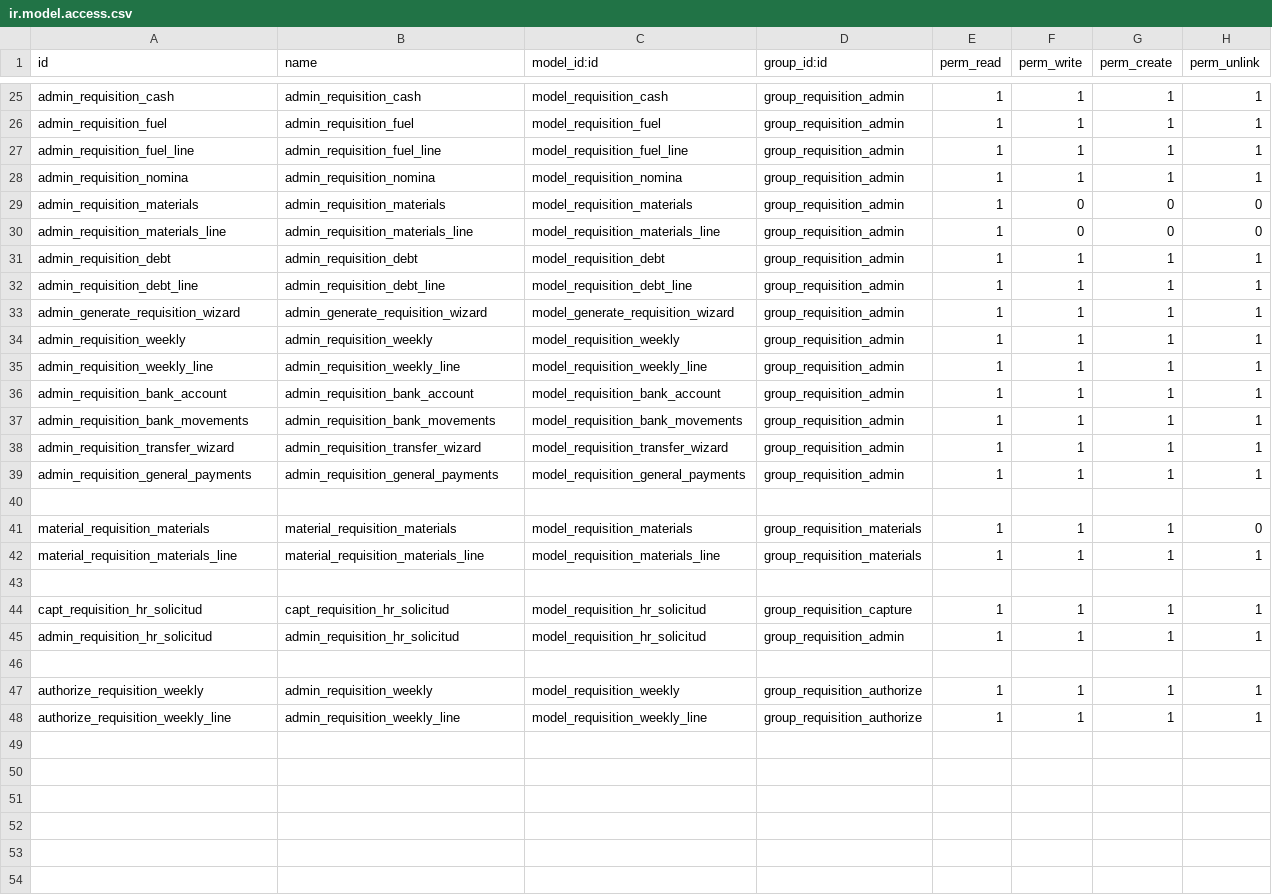
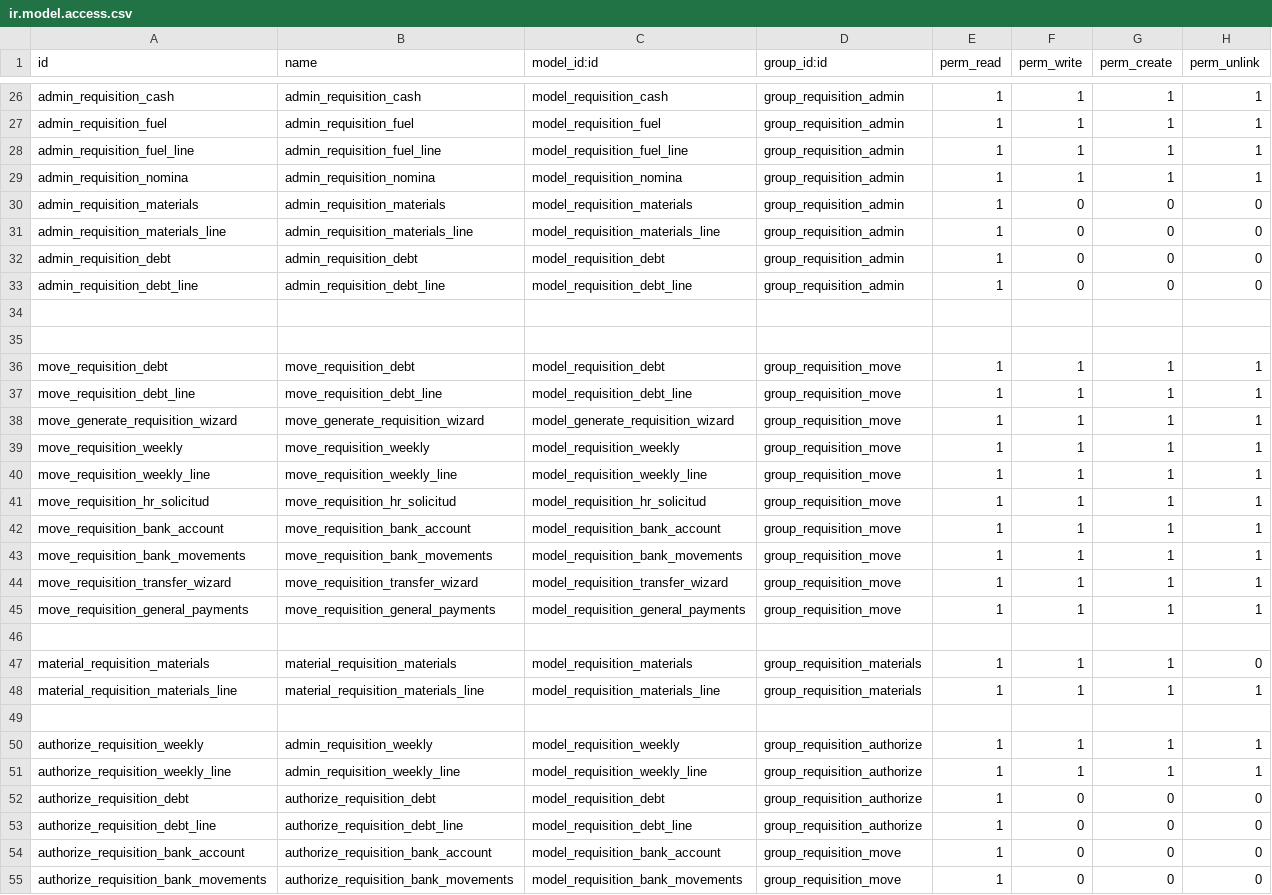
Before and after one commit to ehb1703/TCConstructora, a CSV file: requisition_residents/security/ir.model.access.csv, drawn as a sheet; only a part is shown, gaps mark what is left out; removed rows and columns are numbered as before the commit, all else as after; the diff names each change by its address in the sheet, - before the commit and + after, or states it on an @@ line.

```diff
--- a/requisition_residents/security/ir.model.access.csv
+++ b/requisition_residents/security/ir.model.access.csv
-F32:F33 (perm_write): 1
+F32:F33 (perm_write): 0
-G32:G33 (perm_create): 1
+G32:G33 (perm_create): 0
-H32:H33 (perm_unlink): 1
+H32:H33 (perm_unlink): 0
+row 34: (empty)
+row 35: (empty)
+row 36: move_requisition_debt | move_requisition_debt | model_requisition_debt | group_requisition_move | 1 | 1 | 1 | 1
+row 37: move_requisition_debt_line | move_requisition_debt_line | model_requisition_debt_line | group_requisition_move | 1 | 1 | 1 | 1
-A38 (id): admin_generate_requisition_wizard
+A38 (id): move_generate_requisition_wizard
-B38 (name): admin_generate_requisition_wizard
+B38 (name): move_generate_requisition_wizard
-D38:D40 (group_id:id): group_requisition_admin
+D38:D40 (group_id:id): group_requisition_move
-A39 (id): admin_requisition_weekly
+A39 (id): move_requisition_weekly
-B39 (name): admin_requisition_weekly
+B39 (name): move_requisition_weekly
-A40 (id): admin_requisition_weekly_line
+A40 (id): move_requisition_weekly_line
-B40 (name): admin_requisition_weekly_line
+B40 (name): move_requisition_weekly_line
+row 41: move_requisition_hr_solicitud | move_requisition_hr_solicitud | model_requisition_hr_solicitud | group_requisition_move | 1 | 1 | 1 | 1
-A42 (id): admin_requisition_bank_account
+A42 (id): move_requisition_bank_account
-B42 (name): admin_requisition_bank_account
+B42 (name): move_requisition_bank_account
-D42:D45 (group_id:id): group_requisition_admin
+D42:D45 (group_id:id): group_requisition_move
-A43 (id): admin_requisition_bank_movements
+A43 (id): move_requisition_bank_movements
-B43 (name): admin_requisition_bank_movements
+B43 (name): move_requisition_bank_movements
-A44 (id): admin_requisition_transfer_wizard
+A44 (id): move_requisition_transfer_wizard
-B44 (name): admin_requisition_transfer_wizard
+B44 (name): move_requisition_transfer_wizard
-A45 (id): admin_requisition_general_payments
+A45 (id): move_requisition_general_payments
-B45 (name): admin_requisition_general_payments
+B45 (name): move_requisition_general_payments
@@ row 44 moved to row 16: capt_requisition_hr_solicitud @@
-row 45: admin_requisition_hr_solicitud | admin_requisition_hr_solicitud | model_requisition_hr_solicitud | group_requisition_admin | 1 | 1 | 1 | 1
-row 46: (empty)
+row 52: authorize_requisition_debt | authorize_requisition_debt | model_requisition_debt | group_requisition_authorize | 1 | 0 | 0 | 0
+row 53: authorize_requisition_debt_line | authorize_requisition_debt_line | model_requisition_debt_line | group_requisition_authorize | 1 | 0 | 0 | 0
+row 54: authorize_requisition_bank_account | authorize_requisition_bank_account | model_requisition_bank_account | group_requisition_move | 1 | 0 | 0 | 0
+row 55: authorize_requisition_bank_movements | authorize_requisition_bank_movements | model_requisition_bank_movements | group_requisition_move | 1 | 0 | 0 | 0
```
Also changed, not shown: 18 other files.
